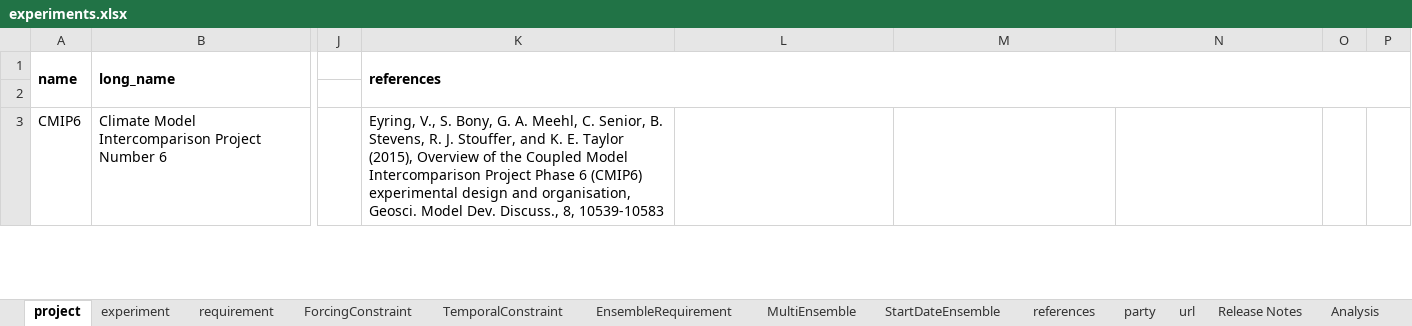
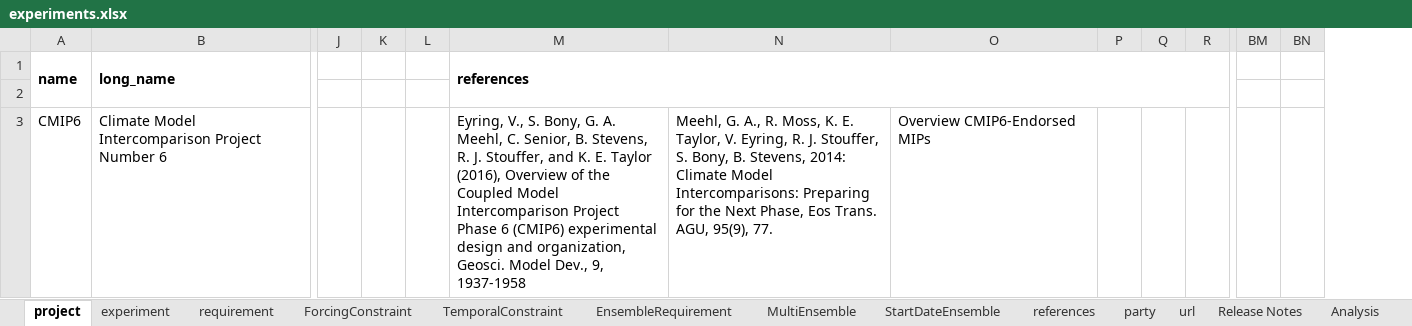
Before and after one commit to ES-DOC/esdoc-web-static, an Excel workbook: cmip6/experiments.xlsx, sheet project, drawn as a sheet; only a part is shown, gaps mark what is left out; values as stored, in another font and other column widths than the file's, no borders; removed rows and columns are numbered as before the commit, all else as after; the diff covers the shown part only; the diff names each change by its address in the sheet, - before the commit and + after, or states it on an @@ line.

```diff
--- a/cmip6/experiments.xlsx (sheet project)
+++ b/cmip6/experiments.xlsx (sheet project)
-column K, rows 1-3: references |  | Eyring, V., S. Bony, G. A. Meehl, C. Senior, B. Stevens, R. J. Stouffer, and K. E. Taylor (2015), Overview of the Coupled Model Intercomparison Project Phase 6 (CMIP6) experimental design and organisation, Geosci. Model Dev. Discuss., 8, 10539-10583
+column K, empty
+column L, empty
+column R, empty
+column BM, empty
+column BN, empty
-M1: (empty)
+M1: references
+M1:R2 merged
-M3: (empty)
+M3: Eyring, V., S. Bony, G. A. Meehl, C. Senior, B. Stevens, R. J. Stouffer, and K. E. Taylor (2016), Overview of the Coupled Model Intercomparison Project Phase 6 (CMIP6) experimental design and organization, Geosci. Model Dev., 9, 1937-1958
-N3: (empty)
+N3: Meehl, G. A., R. Moss, K. E. Taylor, V. Eyring, R. J. Stouffer, S. Bony, B. Stevens, 2014: Climate Model Intercomparisons: Preparing for the Next Phase, Eos Trans. AGU, 95(9), 77.
-O3: (empty)
+O3: Overview CMIP6-Endorsed MIPs
```
Also changed, not shown: 83 edited cells elsewhere in this sheet, sheet ForcingConstraint, sheet experiment, sheet references, sheet url, sheet requirement, sheet EnsembleRequirement, 5 more sheets, formulas that keep their value, charts or pictures, 4 other files.
